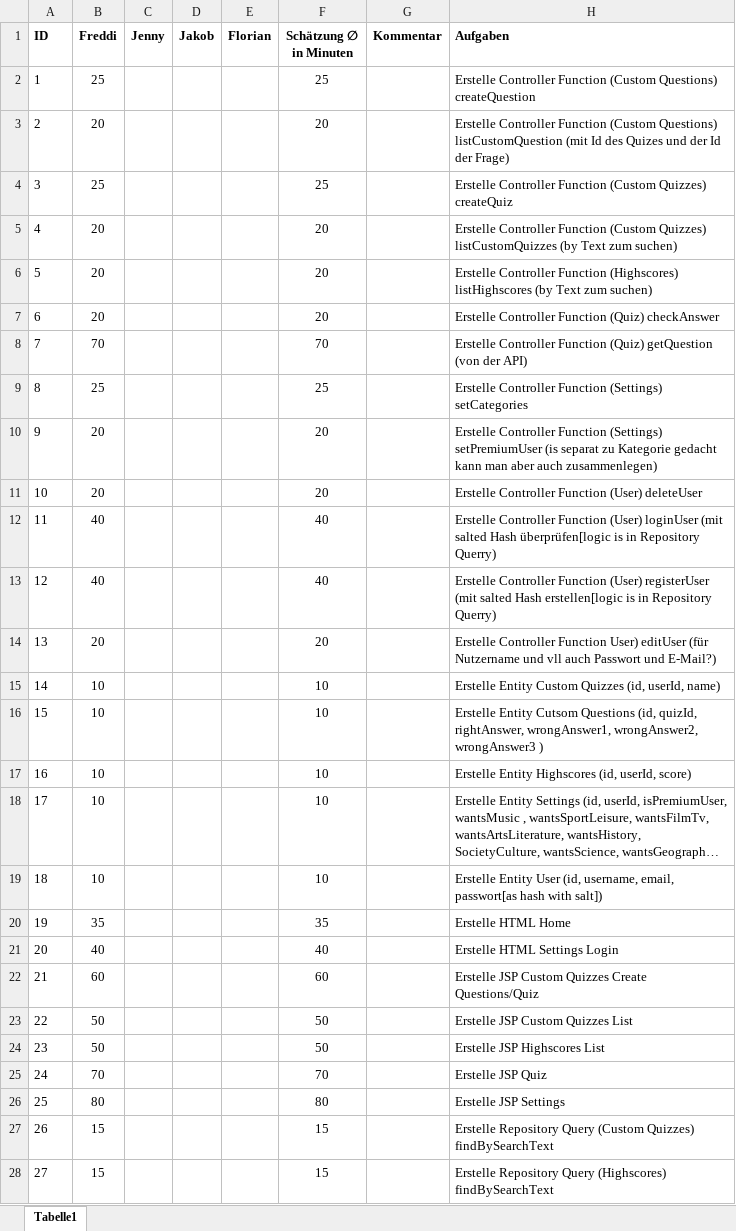
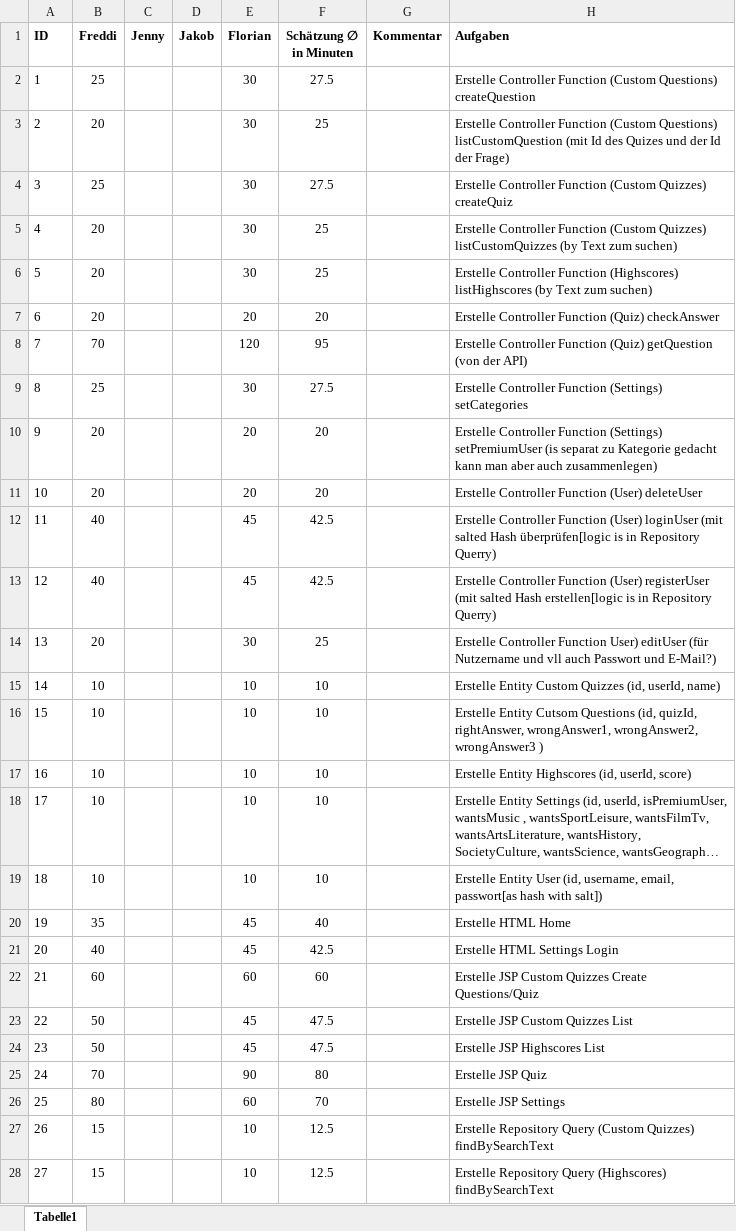
Before and after one commit to rickstick-code/QuizIt, an Excel workbook: Aufgaben.xlsx, sheet Tabelle1, drawn as a sheet; only a part is shown; long unchanged cells end in …; values as stored, in another font and other column widths than the file's, no borders; the diff covers the shown part only; the diff names each change by its address in the sheet, - before the commit and + after, or states it on an @@ line.

Commit message:
Flo Aufwandschaetzung

```diff
--- a/Aufgaben.xlsx (sheet Tabelle1)
+++ b/Aufgaben.xlsx (sheet Tabelle1)
-E2:E6 (Florian): (empty)
+E2:E6 (Florian): 30
-F2 (Schätzung ∅ in Minuten): 25
+F2 (Schätzung ∅ in Minuten): 27.5
-F3 (Schätzung ∅ in Minuten): 20
+F3 (Schätzung ∅ in Minuten): 25
-F4 (Schätzung ∅ in Minuten): 25
+F4 (Schätzung ∅ in Minuten): 27.5
-F5:F6 (Schätzung ∅ in Minuten): 20
+F5:F6 (Schätzung ∅ in Minuten): 25
-E7 (Florian): (empty)
+E7 (Florian): 20
-E8 (Florian): (empty)
+E8 (Florian): 120
-F8 (Schätzung ∅ in Minuten): 70
+F8 (Schätzung ∅ in Minuten): 95
-E9 (Florian): (empty)
+E9 (Florian): 30
-F9 (Schätzung ∅ in Minuten): 25
+F9 (Schätzung ∅ in Minuten): 27.5
-E10:E11 (Florian): (empty)
+E10:E11 (Florian): 20
-E12:E13 (Florian): (empty)
+E12:E13 (Florian): 45
-F12:F13 (Schätzung ∅ in Minuten): 40
+F12:F13 (Schätzung ∅ in Minuten): 42.5
-E14 (Florian): (empty)
+E14 (Florian): 30
-F14 (Schätzung ∅ in Minuten): 20
+F14 (Schätzung ∅ in Minuten): 25
-E15:E19 (Florian): (empty)
+E15:E19 (Florian): 10
-E20:E21 (Florian): (empty)
+E20:E21 (Florian): 45
-F20 (Schätzung ∅ in Minuten): 35
+F20 (Schätzung ∅ in Minuten): 40
-F21 (Schätzung ∅ in Minuten): 40
+F21 (Schätzung ∅ in Minuten): 42.5
-E22 (Florian): (empty)
+E22 (Florian): 60
-E23:E24 (Florian): (empty)
+E23:E24 (Florian): 45
-F23:F24 (Schätzung ∅ in Minuten): 50
+F23:F24 (Schätzung ∅ in Minuten): 47.5
-E25 (Florian): (empty)
+E25 (Florian): 90
-F25 (Schätzung ∅ in Minuten): 70
+F25 (Schätzung ∅ in Minuten): 80
-E26 (Florian): (empty)
+E26 (Florian): 60
-F26 (Schätzung ∅ in Minuten): 80
+F26 (Schätzung ∅ in Minuten): 70
-E27:E28 (Florian): (empty)
+E27:E28 (Florian): 10
-F27:F28 (Schätzung ∅ in Minuten): 15
+F27:F28 (Schätzung ∅ in Minuten): 12.5
```
Also changed, not shown: 5 edited cells elsewhere in this sheet.
